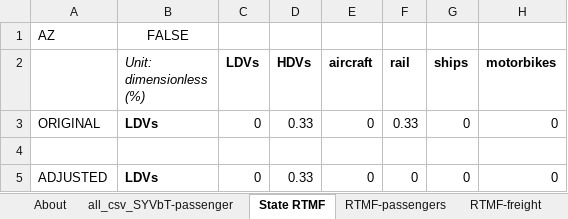
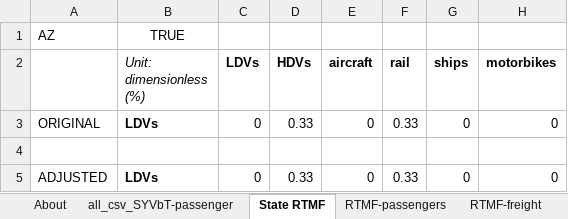
Before and after one commit to EnergyInnovation/eps-arizona, an Excel workbook: InputData/trans/RTMF/Recipient Transportation Mode Fractions.xlsx, sheet State RTMF, drawn as a sheet; values as stored, in another font and other column widths than the file's, no borders; the diff names each change by its address in the sheet, - before the commit and + after, or states it on an @@ line.

```diff
--- a/InputData/trans/RTMF/Recipient Transportation Mode Fractions.xlsx (sheet State RTMF)
+++ b/InputData/trans/RTMF/Recipient Transportation Mode Fractions.xlsx (sheet State RTMF)
-B1 (Unit: dimensionless (%)): FALSE
+B1 (Unit: dimensionless (%)): TRUE
-F5 (rail): 0
+F5 (rail): 0.33
```
Also changed, not shown: sheet all_csv_SYVbT-passenger, sheet RTMF-passengers, sheet About, InputData/trans/AVMC/Annual Vehicle Maint Cost.xlsx, 16 other files.
